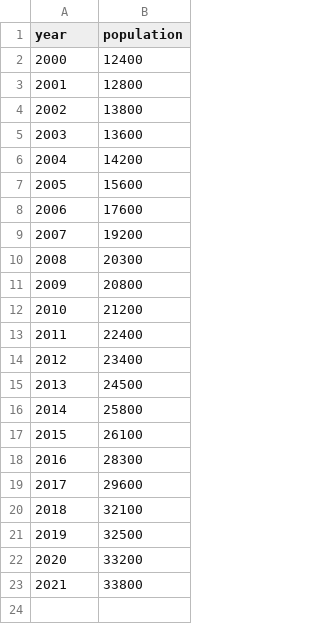
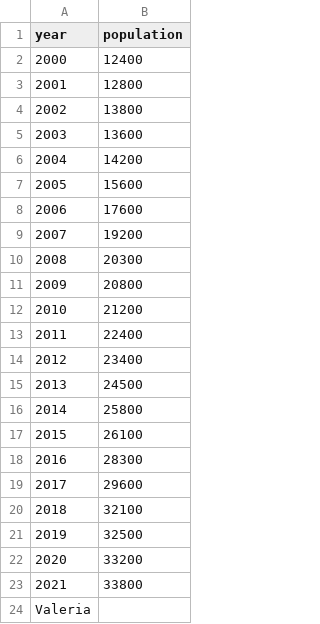
Before and after one commit to valeria686/supreme-cod, a CSV file: data/atlantis.csv, drawn as a sheet.

```diff
--- a/data/atlantis.csv
+++ b/data/atlantis.csv
@@ -23 +23,2 @@ year,population
 2021,33800
+Valeria
```
Also changed, not shown: 1 other file.
